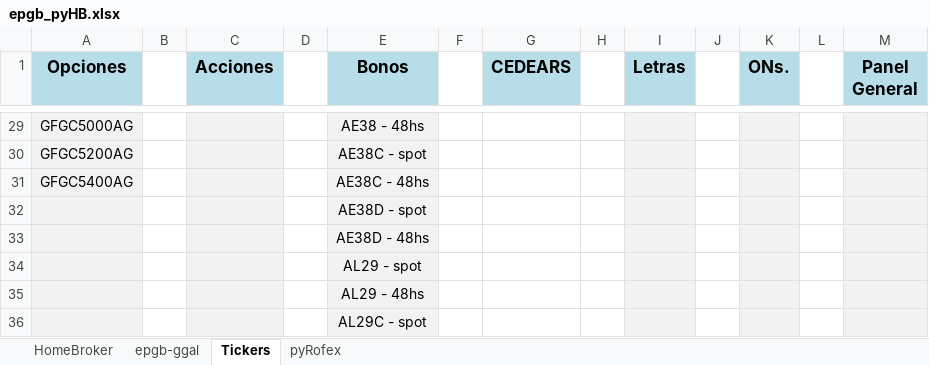
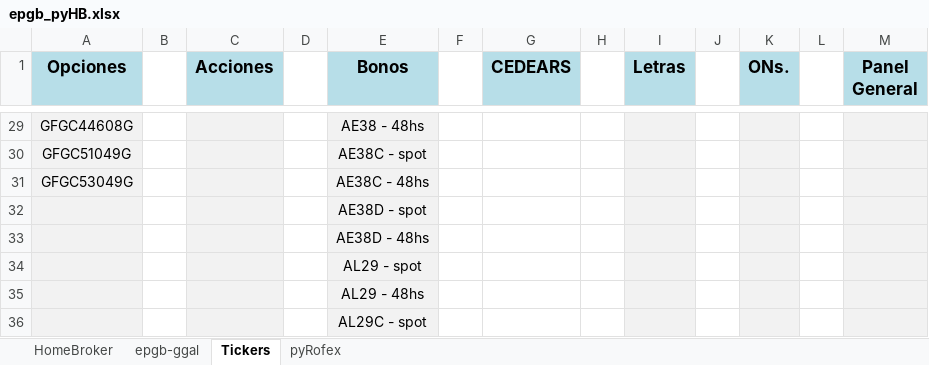
Before and after one commit to piolifl/pyHomeBroker, an Excel workbook: epgb_pyHB.xlsx, sheet Tickers, drawn as a sheet; only a part is shown, gaps mark what is left out; values as stored, in another font and other column widths than the file's, no borders; the diff covers the shown part only; the diff names each change by its address in the sheet, - before the commit and + after, or states it on an @@ line.

```diff
--- a/epgb_pyHB.xlsx (sheet Tickers)
+++ b/epgb_pyHB.xlsx (sheet Tickers)
-A29 (Opciones): GFGC5000AG
+A29 (Opciones): GFGC44608G
-A30 (Opciones): GFGC5200AG
+A30 (Opciones): GFGC51049G
-A31 (Opciones): GFGC5400AG
+A31 (Opciones): GFGC53049G
```
Also changed, not shown: 27 edited cells elsewhere in this sheet, sheet HomeBroker, sheet epgb-ggal, formulas that keep their value, hidden cells, 4 other files.
